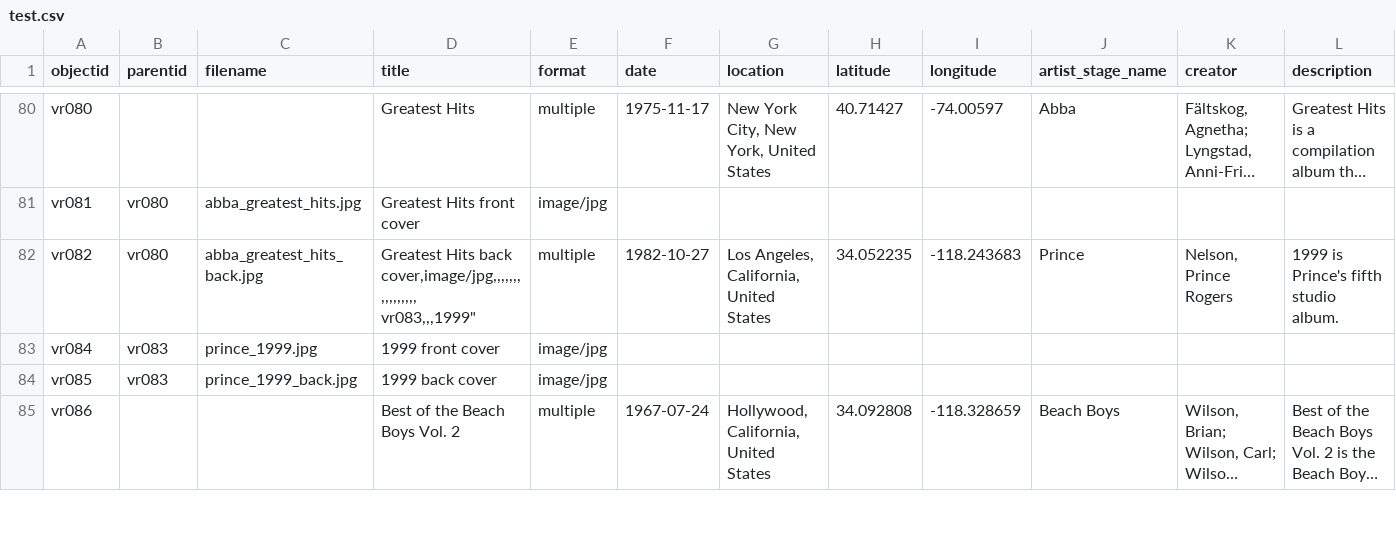
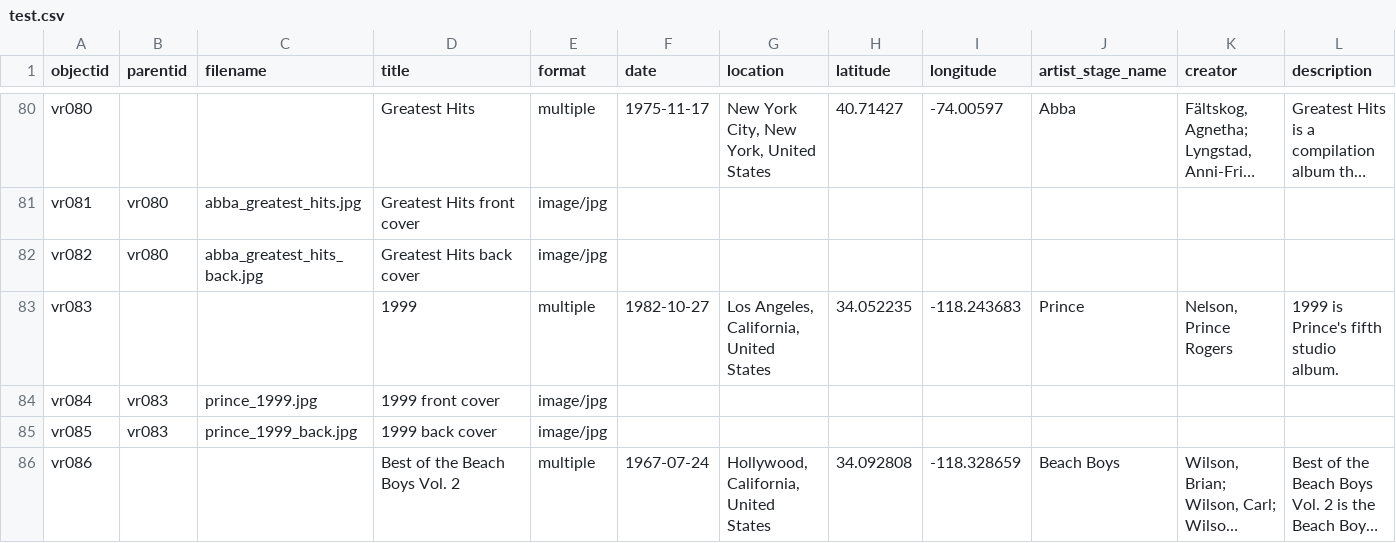
Before and after one commit to aspeas/Delete_when_done, a CSV file: _data/test.csv, drawn as a sheet; only a part is shown, gaps mark what is left out; long unchanged cells end in …; addresses are those after the commit; rows hold the shown columns only; ↵ is a line break in a cell; the diff names each change by its address in the sheet, - before the commit and + after, or states it on an @@ line.

Commit message:
Update test.csv

```diff
--- a/_data/test.csv
+++ b/_data/test.csv
+row 82: vr082 | vr080 | abba_greatest_hits_back.jpg | Greatest Hits back cover | image/jpg
-A83 (objectid): vr082
+A83 (objectid): vr083
-B83 (parentid): vr080
+B83 (parentid): (empty)
-C83 (filename): abba_greatest_hits_back.jpg
+C83 (filename): (empty)
-D83 (title): Greatest Hits back cover,image/jpg,,,,,,,,,,,,,,,, ↵ vr083,,,1999"
+D83 (title): 1999
```
